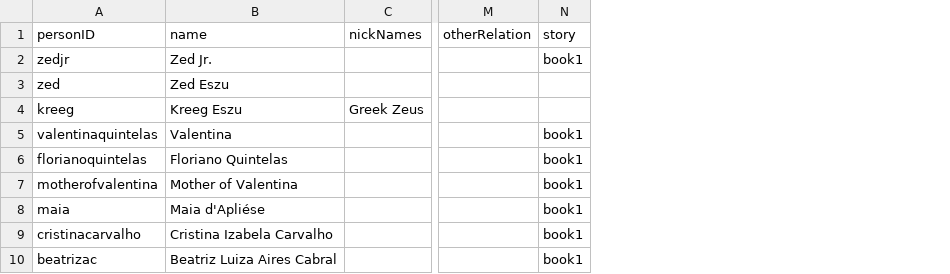
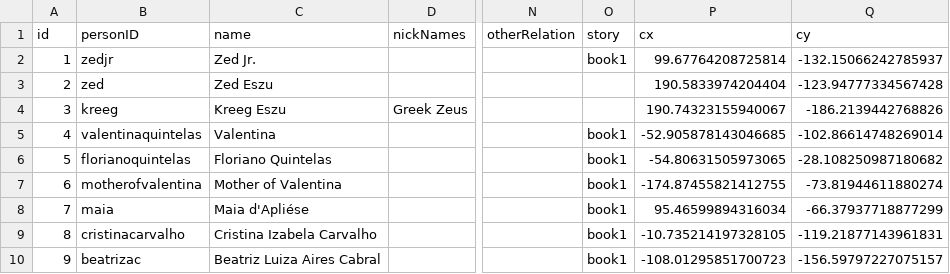
Before and after one commit to mdvanes/7sgraph, a CSV file: persons.csv, drawn as a sheet; only a part is shown, gaps mark what is left out; the diff names each change by its address in the sheet, - before the commit and + after, or states it on an @@ line.

```diff
--- a/persons.csv
+++ b/persons.csv
+column A (id), rows 2-10: 1 | 2 | 3 | 4 | 5 | 6 | 7 | 8 | 9
+column P (cx), rows 2-10: 99.67764208725814 | 190.5833974204404 | 190.74323155940067 | -52.905878143046685 | -54.80631505973065 | -174.87455821412755 | 95.46599894316034 | -10.735214197328105 | -108.01295851700723
+column Q (cy), rows 2-10: -132.15066242785937 | -123.94777334567428 | -186.2139442768826 | -102.86614748269014 | -28.108250987180682 | -73.81944611880274 | -66.37937718877299 | -119.21877143961831 | -156.59797227075157
```
Also changed, not shown: 9 other files.
